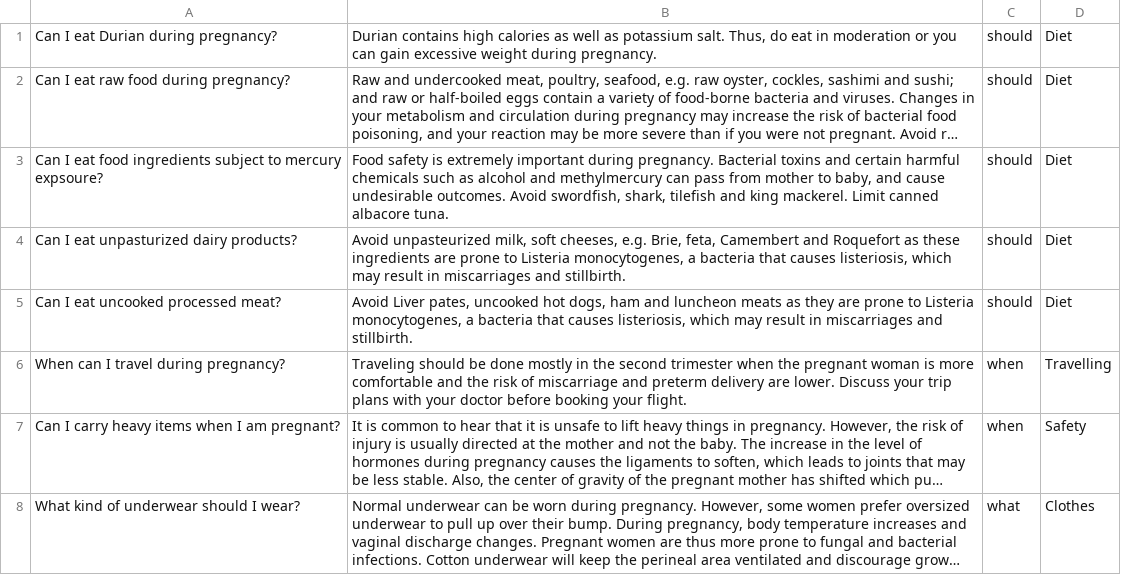
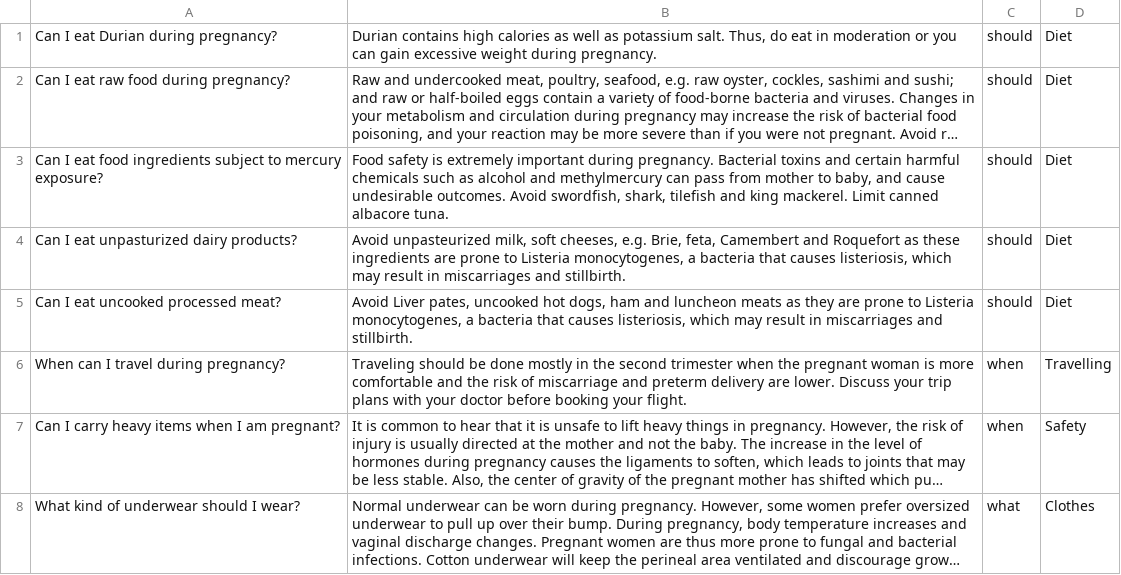
Before and after one commit to sunjerry019/pregchatbot, a CSV file: demo/labeled-database.csv, drawn as a sheet; only a part is shown; long unchanged cells end in …; the diff names each change by its address in the sheet, - before the commit and + after, or states it on an @@ line.

Commit message:
typo

```diff
--- a/demo/labeled-database.csv
+++ b/demo/labeled-database.csv
-A3: …to mercury expsoure?
+A3: …to mercury exposure?
```
